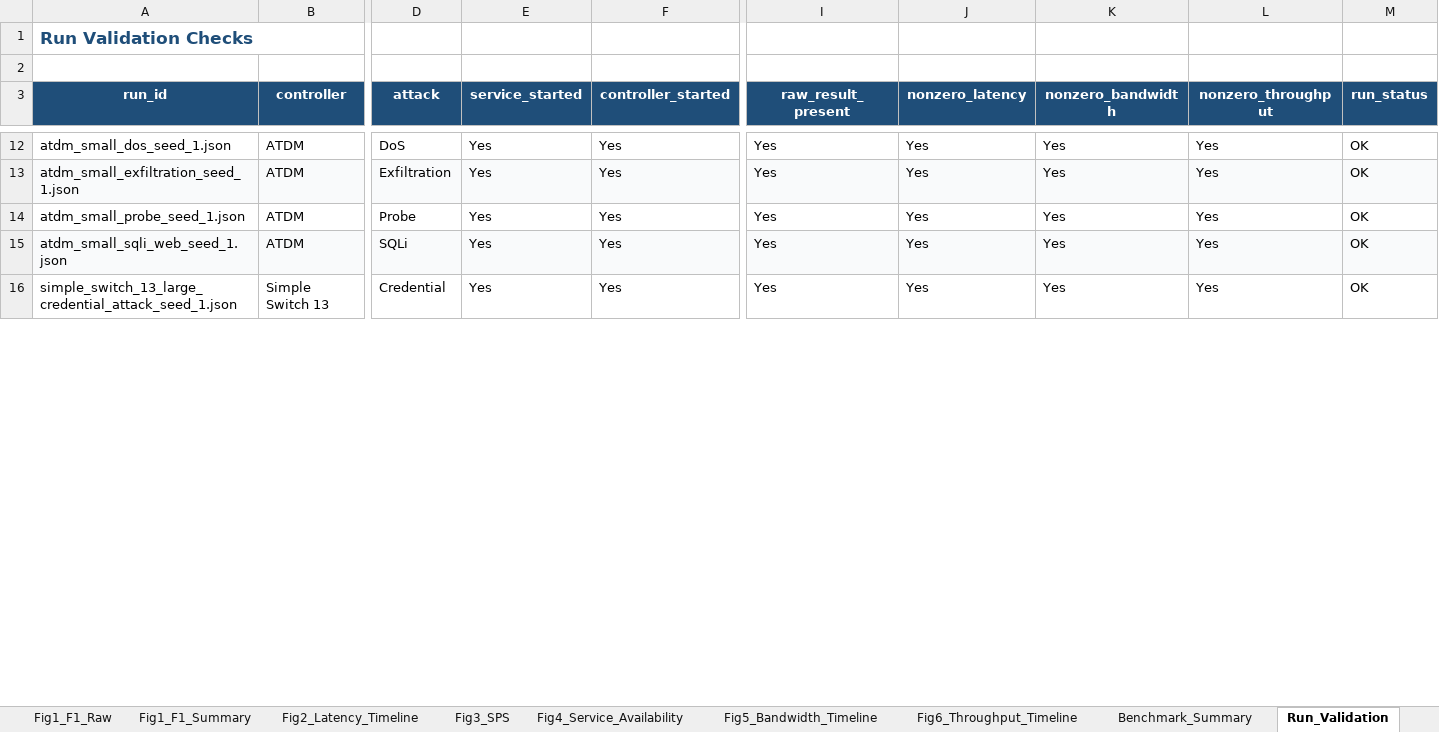
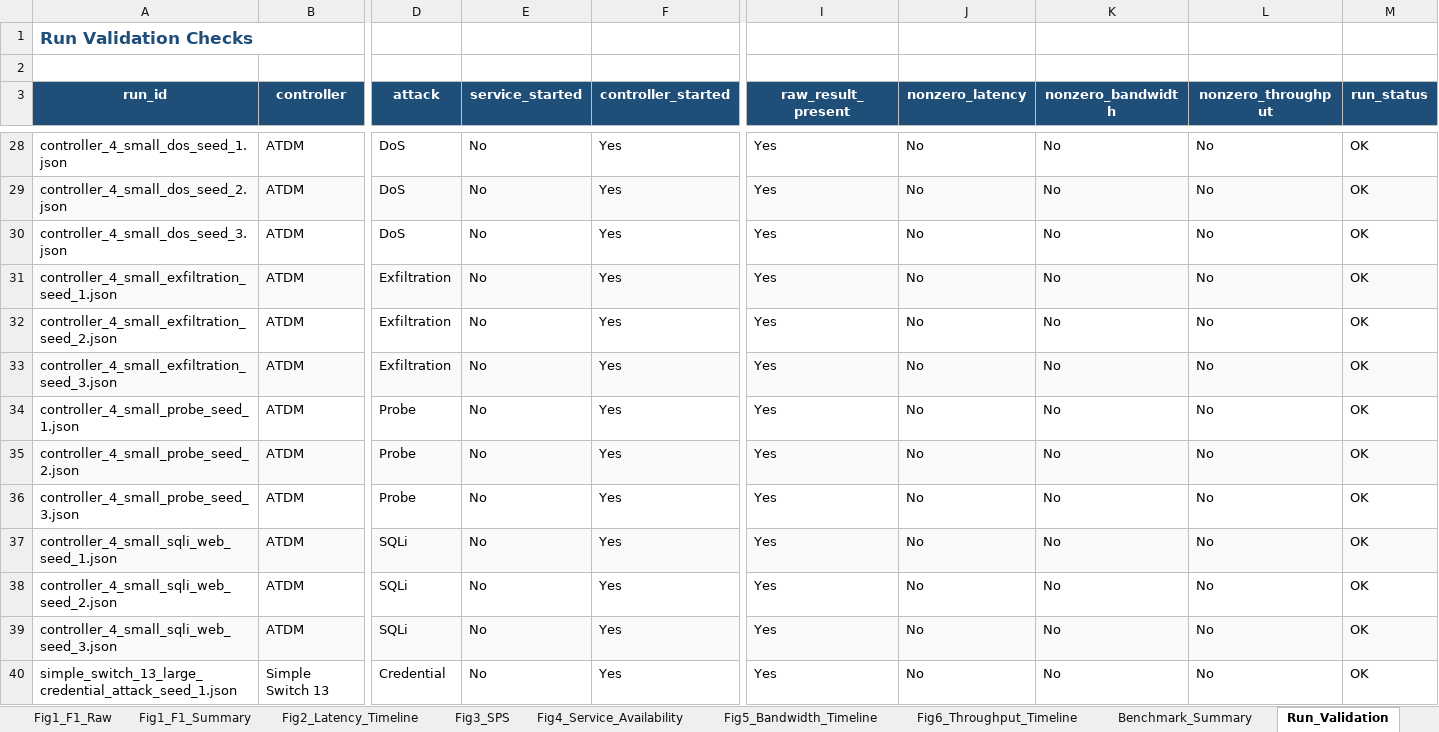
Before and after one commit to Yuheng-Looi/fyp, an Excel workbook: final_experiment_results.xlsx, sheet Run_Validation, drawn as a sheet; only a part is shown, gaps mark what is left out; values as stored, in another font and other column widths than the file's, no borders; addresses are those after the commit; rows hold the shown columns only; the diff covers the shown part only; the diff names each change by its address in the sheet, - before the commit and + after, or states it on an @@ line.

Commit message:
feat(benchmark): update Figures 1-6 and multi-seed Excel workbook

```diff
--- a/final_experiment_results.xlsx (sheet Run_Validation)
+++ b/final_experiment_results.xlsx (sheet Run_Validation)
-A28 (run_id): atdm_small_dos_seed_1.json
+A28 (run_id): controller_4_small_dos_seed_1.json
-E28 (service_started): Yes
+E28 (service_started): No
-J28 (nonzero_latency): Yes
+J28 (nonzero_latency): No
-K28 (nonzero_bandwidth): Yes
+K28 (nonzero_bandwidth): No
-L28 (nonzero_throughput): Yes
+L28 (nonzero_throughput): No
+row 29: controller_4_small_dos_seed_2.json | ATDM | DoS | No | Yes | Yes | No | No | No | OK
+row 30: controller_4_small_dos_seed_3.json | ATDM | DoS | No | Yes | Yes | No | No | No | OK
-A31 (run_id): atdm_small_exfiltration_seed_1.json
+A31 (run_id): controller_4_small_exfiltration_seed_1.json
-E31 (service_started): Yes
+E31 (service_started): No
-J31 (nonzero_latency): Yes
+J31 (nonzero_latency): No
-K31 (nonzero_bandwidth): Yes
+K31 (nonzero_bandwidth): No
-L31 (nonzero_throughput): Yes
+L31 (nonzero_throughput): No
+row 32: controller_4_small_exfiltration_seed_2.json | ATDM | Exfiltration | No | Yes | Yes | No | No | No | OK
+row 33: controller_4_small_exfiltration_seed_3.json | ATDM | Exfiltration | No | Yes | Yes | No | No | No | OK
-A34 (run_id): atdm_small_probe_seed_1.json
+A34 (run_id): controller_4_small_probe_seed_1.json
-E34 (service_started): Yes
+E34 (service_started): No
-J34 (nonzero_latency): Yes
+J34 (nonzero_latency): No
-K34 (nonzero_bandwidth): Yes
+K34 (nonzero_bandwidth): No
-L34 (nonzero_throughput): Yes
+L34 (nonzero_throughput): No
+row 35: controller_4_small_probe_seed_2.json | ATDM | Probe | No | Yes | Yes | No | No | No | OK
+row 36: controller_4_small_probe_seed_3.json | ATDM | Probe | No | Yes | Yes | No | No | No | OK
-A37 (run_id): atdm_small_sqli_web_seed_1.json
+A37 (run_id): controller_4_small_sqli_web_seed_1.json
-E37 (service_started): Yes
+E37 (service_started): No
-J37 (nonzero_latency): Yes
+J37 (nonzero_latency): No
-K37 (nonzero_bandwidth): Yes
+K37 (nonzero_bandwidth): No
-L37 (nonzero_throughput): Yes
+L37 (nonzero_throughput): No
+row 38: controller_4_small_sqli_web_seed_2.json | ATDM | SQLi | No | Yes | Yes | No | No | No | OK
+row 39: controller_4_small_sqli_web_seed_3.json | ATDM | SQLi | No | Yes | Yes | No | No | No | OK
-E40 (service_started): Yes
+E40 (service_started): No
-J40 (nonzero_latency): Yes
+J40 (nonzero_latency): No
-K40 (nonzero_bandwidth): Yes
+K40 (nonzero_bandwidth): No
-L40 (nonzero_throughput): Yes
+L40 (nonzero_throughput): No
```
Also changed, not shown: 40 added rows and 84 edited cells elsewhere in this sheet, sheet Fig2_Latency_Timeline, sheet Fig5_Bandwidth_Timeline, sheet Fig6_Throughput_Timeline, sheet Benchmark_Summary, sheet Fig4_Service_Availability, sheet Fig3_SPS, 17 other files.
